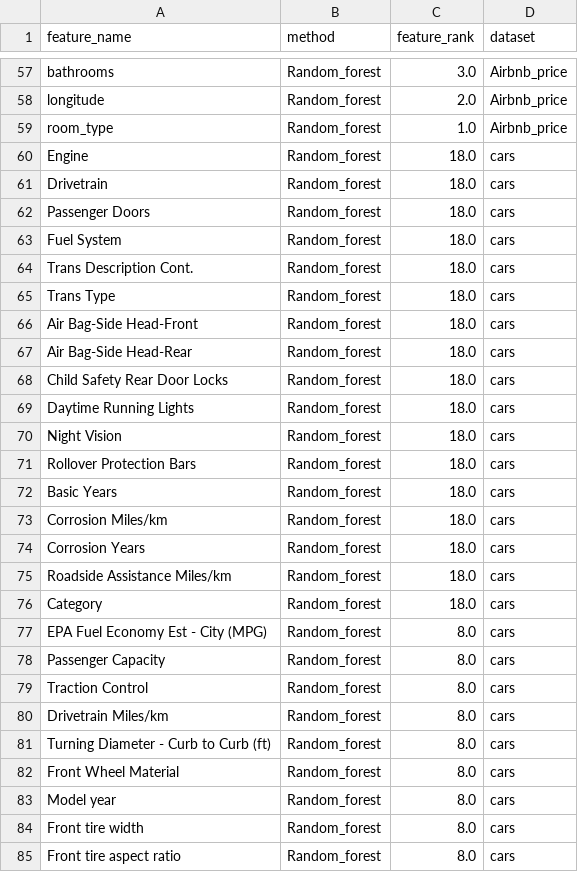
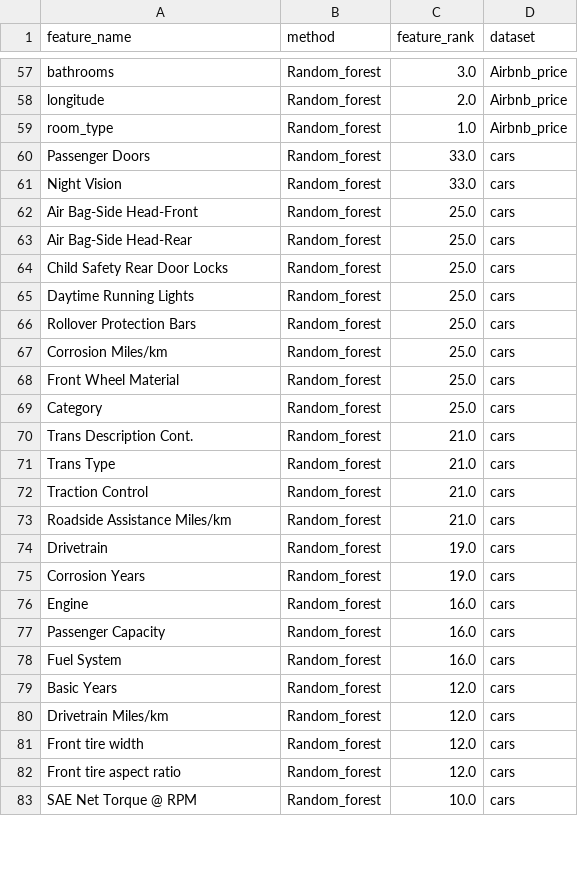
Before and after one commit to jorgedelpozolerida/KDS_Statistics_GroupProject, a CSV file: data/featureranks_randomforest.csv, drawn as a sheet; only a part is shown, gaps mark what is left out; the diff covers the shown part only.

```diff
--- a/data/featureranks_randomforest.csv
+++ b/data/featureranks_randomforest.csv
@@ -59,27 +59,25 @@ longitude;Random_forest;2.0;Airbnb_price
 room_type;Random_forest;1.0;Airbnb_price
-Engine;Random_forest;18.0;cars
-Drivetrain;Random_forest;18.0;cars
-Passenger Doors;Random_forest;18.0;cars
-Fuel System;Random_forest;18.0;cars
-Trans Description Cont.;Random_forest;18.0;cars
-Trans Type;Random_forest;18.0;cars
-Air Bag-Side Head-Front;Random_forest;18.0;cars
-Air Bag-Side Head-Rear;Random_forest;18.0;cars
-Child Safety Rear Door Locks;Random_forest;18.0;cars
-Daytime Running Lights;Random_forest;18.0;cars
-Night Vision;Random_forest;18.0;cars
-Rollover Protection Bars;Random_forest;18.0;cars
-Basic Years;Random_forest;18.0;cars
-Corrosion Miles/km;Random_forest;18.0;cars
-Corrosion Years;Random_forest;18.0;cars
-Roadside Assistance Miles/km;Random_forest;18.0;cars
-Category;Random_forest;18.0;cars
-EPA Fuel Economy Est - City (MPG);Random_forest;8.0;cars
-Passenger Capacity;Random_forest;8.0;cars
-Traction Control;Random_forest;8.0;cars
-Drivetrain Miles/km;Random_forest;8.0;cars
-Turning Diameter - Curb to Curb (ft);Random_forest;8.0;cars
-Front Wheel Material;Random_forest;8.0;cars
-Model year;Random_forest;8.0;cars
-Front tire width;Random_forest;8.0;cars
-Front tire aspect ratio;Random_forest;8.0;cars
+Passenger Doors;Random_forest;33.0;cars
+Night Vision;Random_forest;33.0;cars
+Air Bag-Side Head-Front;Random_forest;25.0;cars
+Air Bag-Side Head-Rear;Random_forest;25.0;cars
+Child Safety Rear Door Locks;Random_forest;25.0;cars
+Daytime Running Lights;Random_forest;25.0;cars
+Rollover Protection Bars;Random_forest;25.0;cars
+Corrosion Miles/km;Random_forest;25.0;cars
+Front Wheel Material;Random_forest;25.0;cars
+Category;Random_forest;25.0;cars
+Trans Description Cont.;Random_forest;21.0;cars
+Trans Type;Random_forest;21.0;cars
+Traction Control;Random_forest;21.0;cars
+Roadside Assistance Miles/km;Random_forest;21.0;cars
+Drivetrain;Random_forest;19.0;cars
+Corrosion Years;Random_forest;19.0;cars
+Engine;Random_forest;16.0;cars
+Passenger Capacity;Random_forest;16.0;cars
+Fuel System;Random_forest;16.0;cars
+Basic Years;Random_forest;12.0;cars
+Drivetrain Miles/km;Random_forest;12.0;cars
+Front tire width;Random_forest;12.0;cars
+Front tire aspect ratio;Random_forest;12.0;cars
+SAE Net Torque @ RPM;Random_forest;10.0;cars
```
Also changed, not shown: 8 added rows, 6 removed rows and 22 edited cells elsewhere in this file, data/RANDOM_FOREST/featureranks_preprocessed_data_USAhouseprices2014_randomforest.csv, data/RANDOM_FOREST/featureranks_processed_austin_housing_randomforest.csv.
